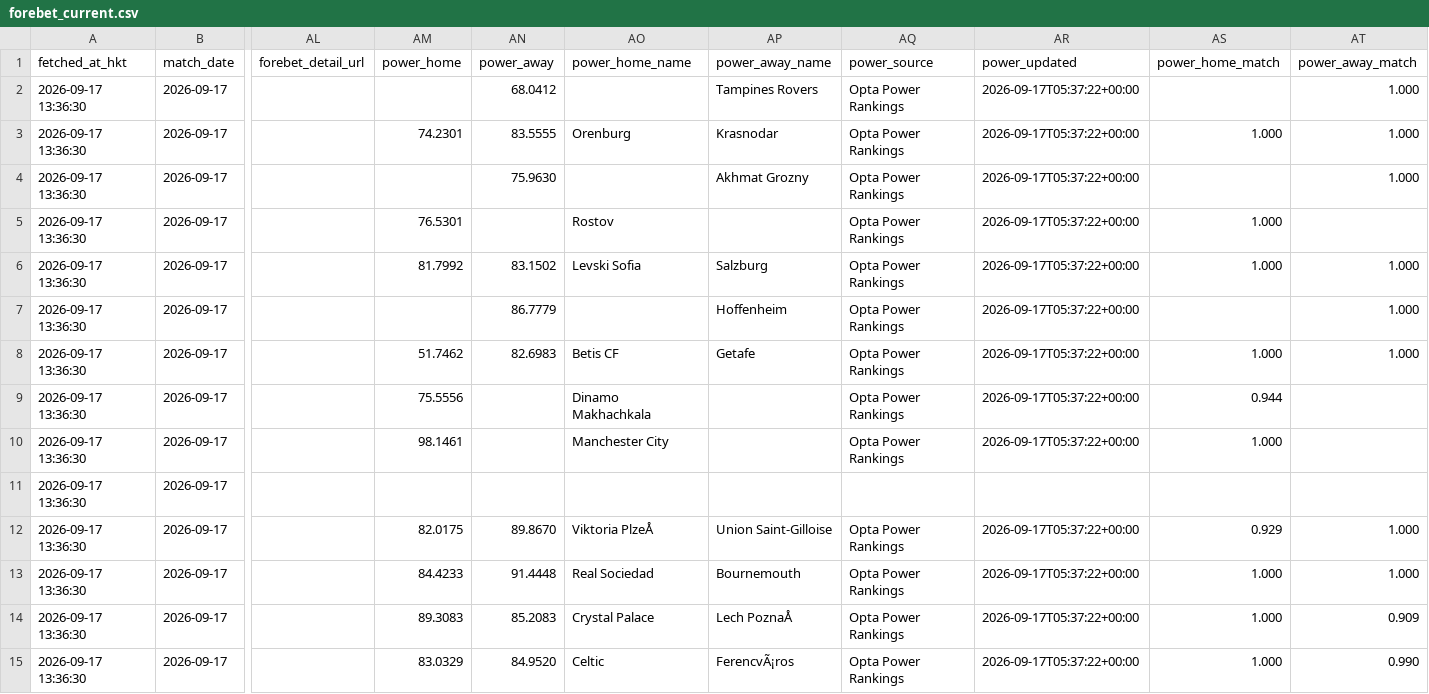
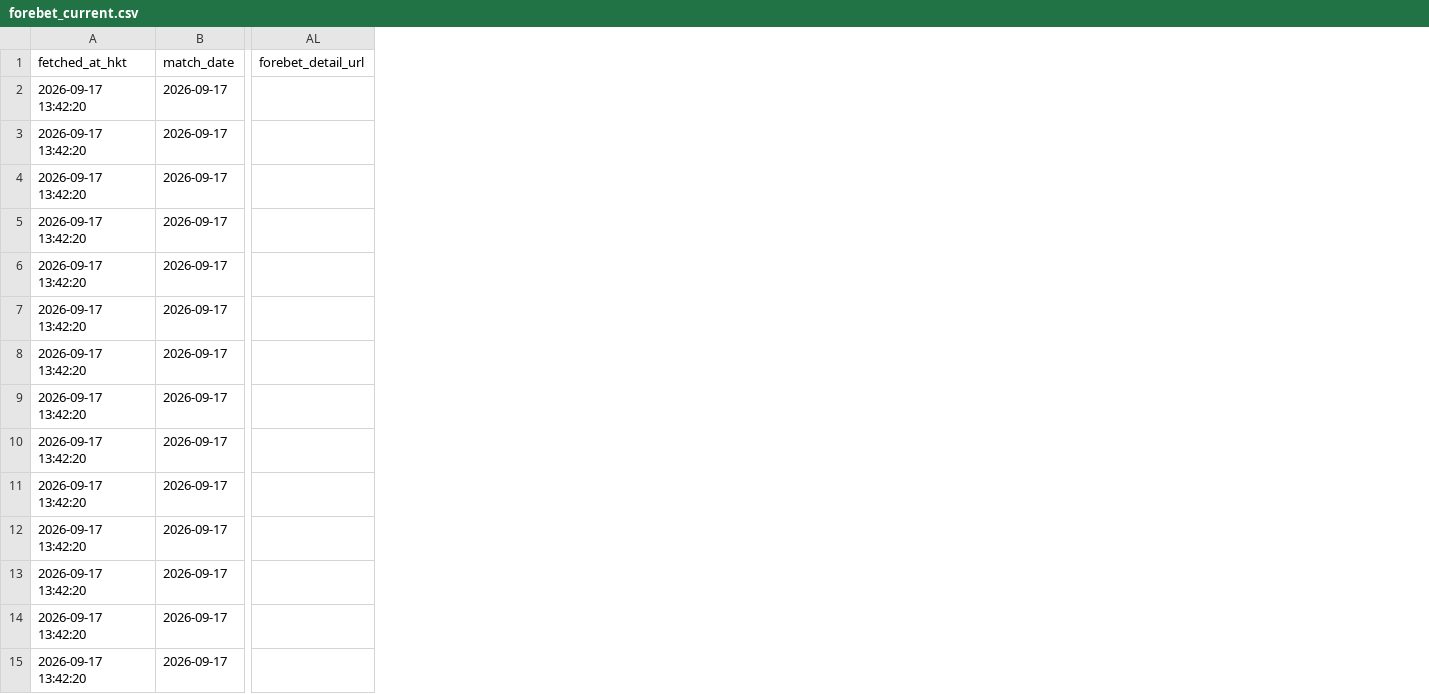
Before and after one commit to sargesticky-code/football-fast-tracker, a CSV file: data/forebet_current.csv, drawn as a sheet; only a part is shown, gaps mark what is left out; removed rows and columns are numbered as before the commit, all else as after; the diff covers the shown part only; the diff names each change by its address in the sheet, - before the commit and + after, or states it on an @@ line.

```diff
--- a/data/forebet_current.csv
+++ b/data/forebet_current.csv
-column AM (power_home), rows 3-15: 74.2301 |  | 76.5301 | 81.7992 |  | 51.7462 | 75.5556 | 98.1461 |  | 82.0175 | 84.4233 | 89.3083 | 83.0329
-column AN (power_away), rows 2-15: 68.0412 | 83.5555 | 75.9630 |  | 83.1502 | 86.7779 | 82.6983 |  |  |  | 89.8670 | 91.4448 | 85.2083 | 84.9520
-column AO (power_home_name), rows 3-15: Orenburg |  | Rostov | Levski Sofia |  | Betis CF | Dinamo Makhachkala | Manchester City |  | Viktoria PlzeÅ | Real Sociedad | Crystal Palace | Celtic
-column AP (power_away_name), rows 2-15: Tampines Rovers | Krasnodar | Akhmat Grozny |  | Salzburg | Hoffenheim | Getafe |  |  |  | Union Saint-Gilloise | Bournemouth | Lech PoznaÅ | FerencvÃ¡ros
-column AQ (power_source), rows 2-15: Opta Power Rankings | Opta Power Rankings | Opta Power Rankings | Opta Power Rankings | Opta Power Rankings | Opta Power Rankings | Opta Power Rankings | Opta Power Rankings | Opta Power Rankings |  | Opta Power Rankings | Opta Power Rankings | Opta Power Rankings | Opta Power Rankings
-column AR (power_updated), rows 2-15: 2026-09-17T05:37:22+00:00 | 2026-09-17T05:37:22+00:00 | 2026-09-17T05:37:22+00:00 | 2026-09-17T05:37:22+00:00 | 2026-09-17T05:37:22+00:00 | 2026-09-17T05:37:22+00:00 | 2026-09-17T05:37:22+00:00 | 2026-09-17T05:37:22+00:00 | 2026-09-17T05:37:22+00:00 |  | 2026-09-17T05:37:22+00:00 | 2026-09-17T05:37:22+00:00 | 2026-09-17T05:37:22+00:00 | 2026-09-17T05:37:22+00:00
-column AS (power_home_match), rows 3-15: 1.000 |  | 1.000 | 1.000 |  | 1.000 | 0.944 | 1.000 |  | 0.929 | 1.000 | 1.000 | 1.000
-column AT (power_away_match), rows 2-15: 1.000 | 1.000 | 1.000 |  | 1.000 | 1.000 | 1.000 |  |  |  | 1.000 | 1.000 | 0.909 | 0.990
-A2:A15 (fetched_at_hkt): 2026-09-17 13:36:30
+A2:A15 (fetched_at_hkt): 2026-09-17 13:42:20
```
Also changed, not shown: 1 added row and 20 edited cells elsewhere in this file, data/forebet_availability.csv, data/team_alias_registry.csv.
